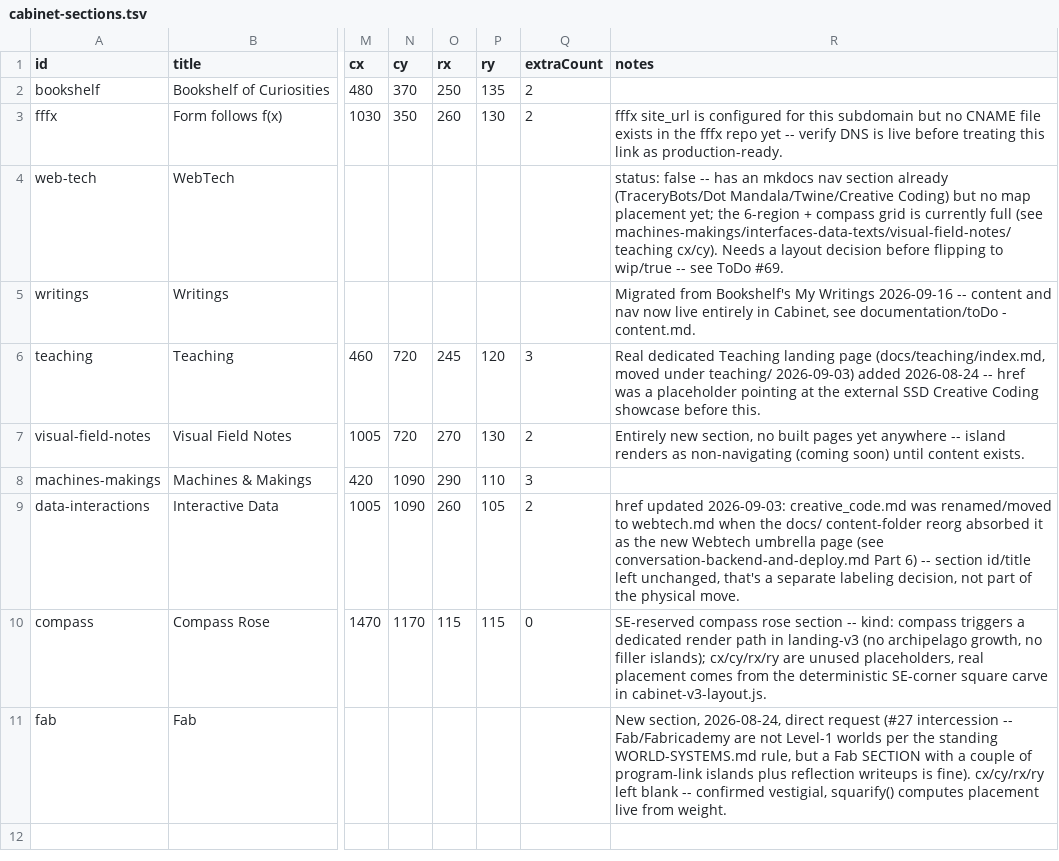
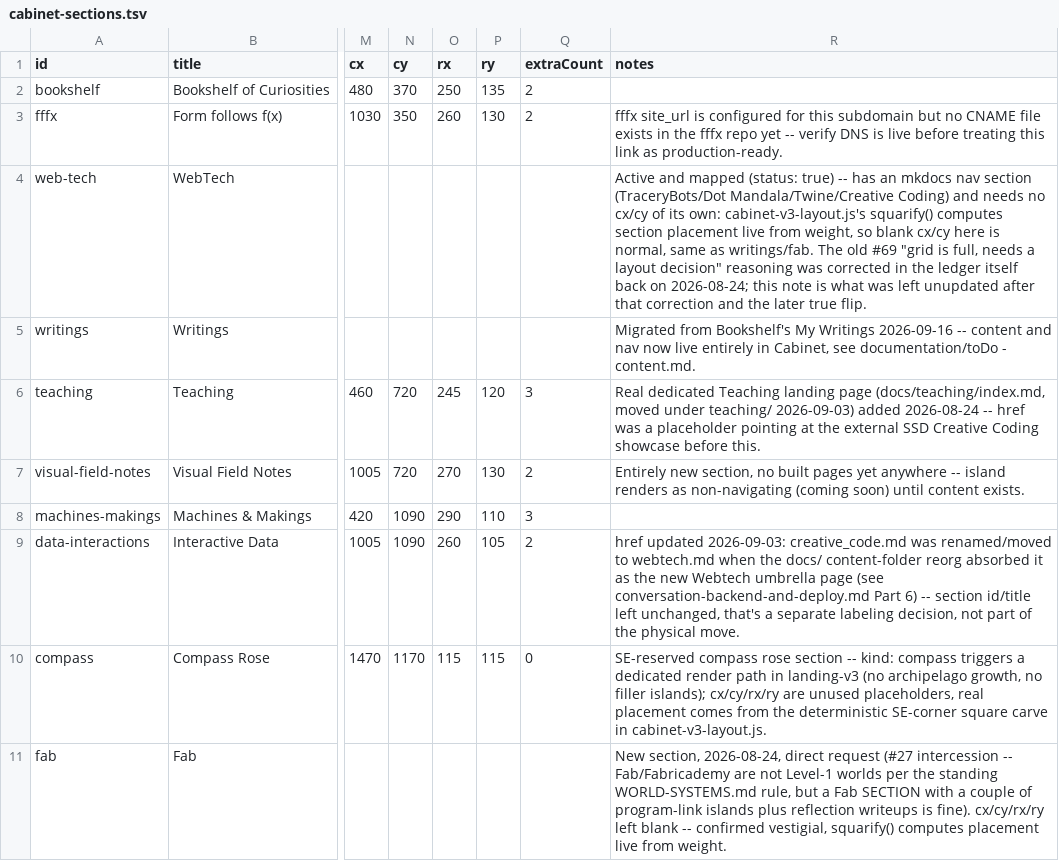
Before and after one commit to jesmehta/CabinetOfCuriosities, a TSV file: content/cabinet-sections.tsv, drawn as a sheet; only a part is shown, gaps mark what is left out; the diff names each change by its address in the sheet, - before the commit and + after, or states it on an @@ line.

```diff
--- a/content/cabinet-sections.tsv
+++ b/content/cabinet-sections.tsv
-R4 (notes): status: false -- has an mkdocs nav section already (TraceryBots/Dot Mandala/Twine/Creative Coding) but no map placement yet; the 6-region + compass grid is currently full (see machines-makings/interfaces-data-texts/visual-field-notes/teaching cx/cy). Needs a layout decision before flipping to wip/true -- see ToDo #69.
+R4 (notes): Active and mapped (status: true) -- has an mkdocs nav section (TraceryBots/Dot Mandala/Twine/Creative Coding) and needs no cx/cy of its own: cabinet-v3-layout.js's squarify() computes section placement live from weight, so blank cx/cy here is normal, same as writings/fab. The old #69 "grid is full, needs a layout decision" reasoning was corrected in the ledger itself back on 2026-08-24; this note is what was left unupdated after that correction and the later true flip.
```
Also changed, not shown: content/cabinet-entries.tsv, 1 other file.
